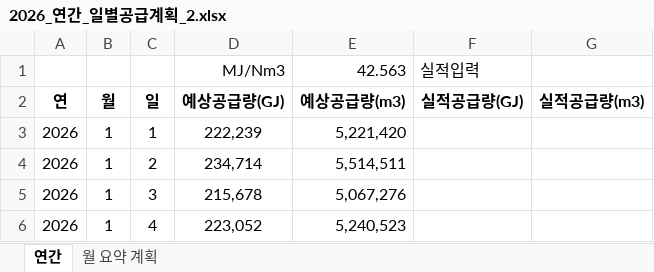
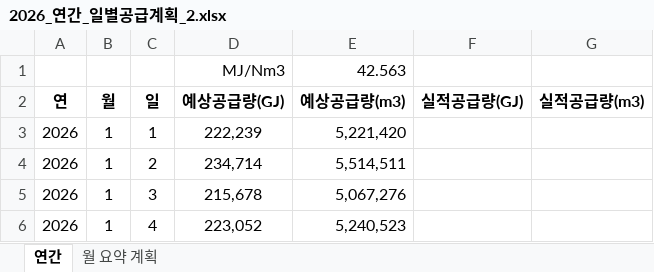
Before and after one commit to Han11112222/Daily-Gas-Distribution-Check, an Excel workbook: 2026_연간_일별공급계획_2.xlsx, sheet 연간, drawn as a sheet; only a part is shown; values as stored, in another font and other column widths than the file's, no borders; the diff names each change by its address in the sheet, - before the commit and + after, or states it on an @@ line.

Commit message:
Add files via upload

```diff
--- a/2026_연간_일별공급계획_2.xlsx (sheet 연간)
+++ b/2026_연간_일별공급계획_2.xlsx (sheet 연간)
-F1 (실적공급량(GJ)): 실적입력
+F1 (실적공급량(GJ)): (empty)
```
